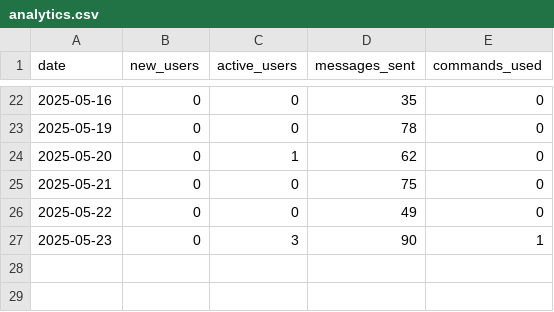
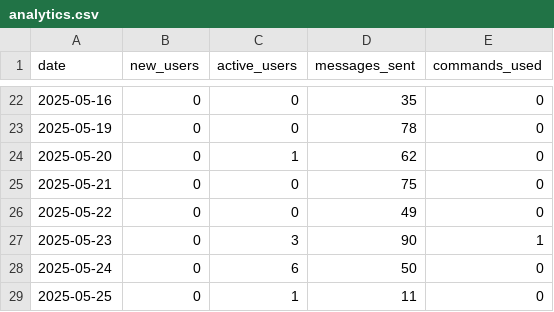
Before and after one commit to PabloMarzol/tele_algo, a CSV file: bot_data/analytics.csv, drawn as a sheet; only a part is shown, gaps mark what is left out.

```diff
--- a/bot_data/analytics.csv
+++ b/bot_data/analytics.csv
@@ -27 +27,3 @@ date,new_users,active_users,messages_sent,commands_used
 2025-05-23,0,3,90,1
+2025-05-24,0,6,50,0
+2025-05-25,0,1,11,0
```
Also changed, not shown: bot_data/users.csv, 4 other files.
